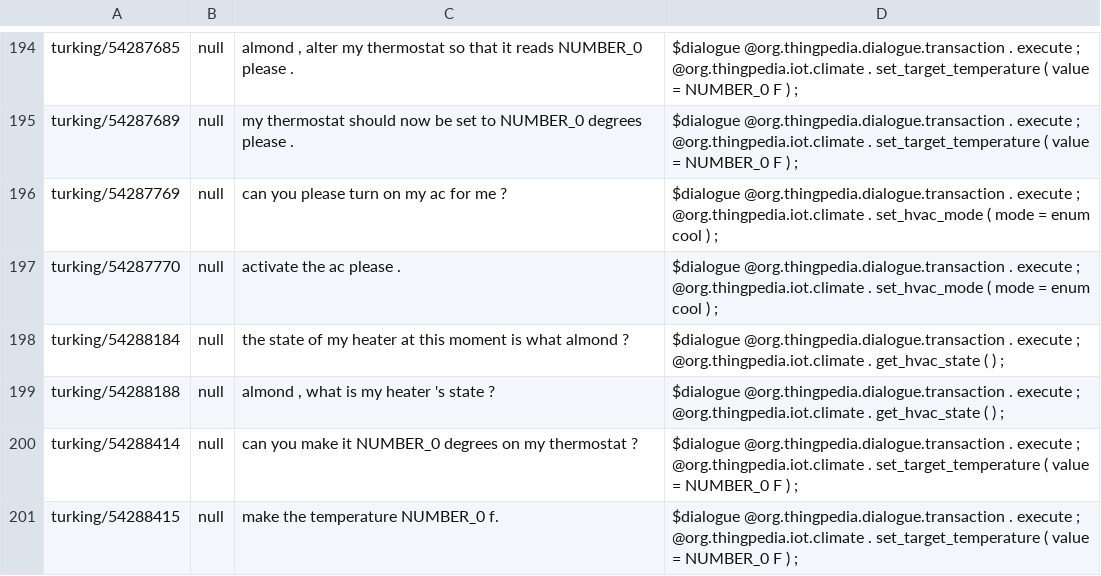
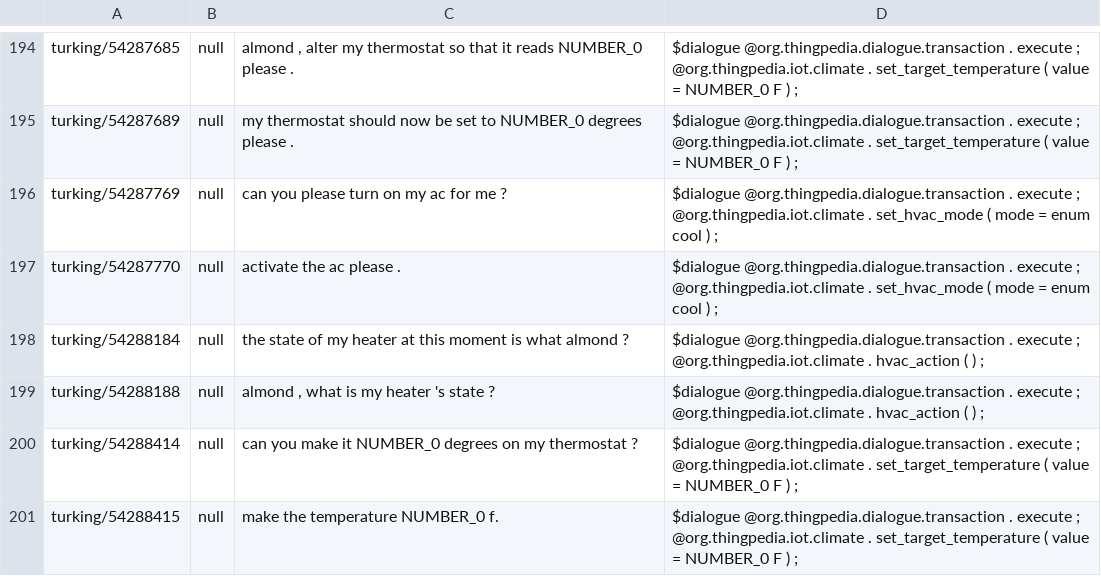
Before and after one commit to stanford-oval/thingpedia-common-devices, a TSV file: main/org.thingpedia.iot.climate/eval/paraphrase.tsv, drawn as a sheet; only a part is shown, gaps mark what is left out; the diff covers the shown part only.

```diff
--- a/main/org.thingpedia.iot.climate/eval/paraphrase.tsv
+++ b/main/org.thingpedia.iot.climate/eval/paraphrase.tsv
@@ -197,4 +197,4 @@ turking/54287769	null	can you please turn on my ac for me ?	$dialogue @org.thing
 turking/54287770	null	activate the ac please .	$dialogue @org.thingpedia.dialogue.transaction . execute ; @org.thingpedia.iot.climate . set_hvac_mode ( mode = enum cool ) ;
-turking/54288184	null	the state of my heater at this moment is what almond ?	$dialogue @org.thingpedia.dialogue.transaction . execute ; @org.thingpedia.iot.climate . get_hvac_state ( ) ;
-turking/54288188	null	almond , what is my heater 's state ?	$dialogue @org.thingpedia.dialogue.transaction . execute ; @org.thingpedia.iot.climate . get_hvac_state ( ) ;
+turking/54288184	null	the state of my heater at this moment is what almond ?	$dialogue @org.thingpedia.dialogue.transaction . execute ; @org.thingpedia.iot.climate . hvac_action ( ) ;
+turking/54288188	null	almond , what is my heater 's state ?	$dialogue @org.thingpedia.dialogue.transaction . execute ; @org.thingpedia.iot.climate . hvac_action ( ) ;
 turking/54288414	null	can you make it NUMBER_0 degrees on my thermostat ?	$dialogue @org.thingpedia.dialogue.transaction . execute ; @org.thingpedia.iot.climate . set_target_temperature ( value = NUMBER_0 F ) ;
```
Also changed, not shown: 14 edited cells elsewhere in this file, main/org.thingpedia.iot.cover/eval/paraphrase.tsv, 5 other files.
